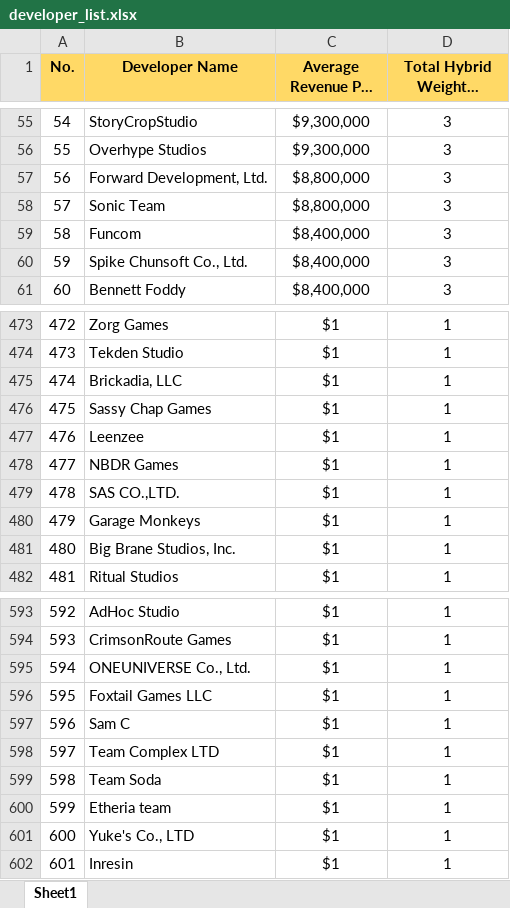
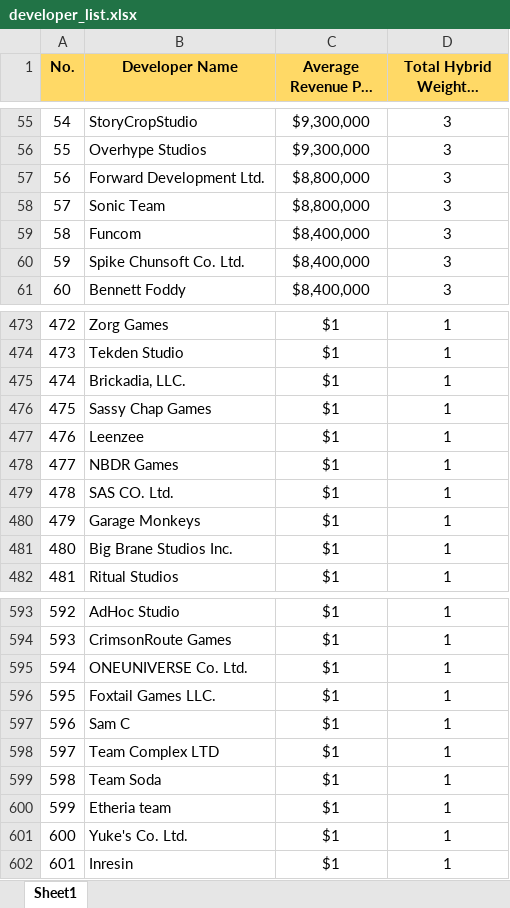
Before and after one commit to rcodestoo/game_ranking, an Excel workbook: game_ranking/src/data/developer_list.xlsx, sheet Sheet1, drawn as a sheet; only a part is shown, gaps mark what is left out; long unchanged cells end in …; values as stored, in another font and other column widths than the file's, no borders; charts and pictures not drawn; the diff covers the shown part only; the diff names each change by its address in the sheet, - before the commit and + after, or states it on an @@ line.

```diff
--- a/game_ranking/src/data/developer_list.xlsx (sheet Sheet1)
+++ b/game_ranking/src/data/developer_list.xlsx (sheet Sheet1)
-B57 (Developer Name): Forward Development, Ltd.
+B57 (Developer Name): Forward Development Ltd.
-B60 (Developer Name): Spike Chunsoft Co., Ltd.
+B60 (Developer Name): Spike Chunsoft Co. Ltd.
-B475 (Developer Name): Brickadia, LLC
+B475 (Developer Name): Brickadia, LLC.
-B479 (Developer Name): SAS CO.,LTD.
+B479 (Developer Name): SAS CO. Ltd.
-B481 (Developer Name): Big Brane Studios, Inc.
+B481 (Developer Name): Big Brane Studios Inc.
-B595 (Developer Name): ONEUNIVERSE Co., Ltd.
+B595 (Developer Name): ONEUNIVERSE Co. Ltd.
-B596 (Developer Name): Foxtail Games LLC
+B596 (Developer Name): Foxtail Games LLC.
-B601 (Developer Name): Yuke's Co., LTD
+B601 (Developer Name): Yuke's Co. Ltd.
```
Also changed, not shown: 30 edited cells elsewhere in this sheet, 6 other files.
